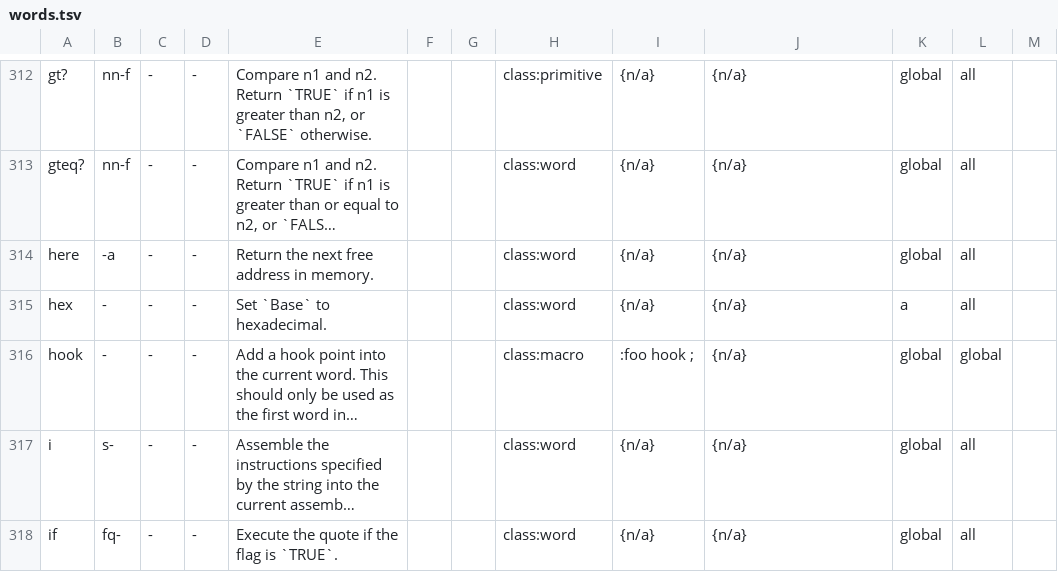
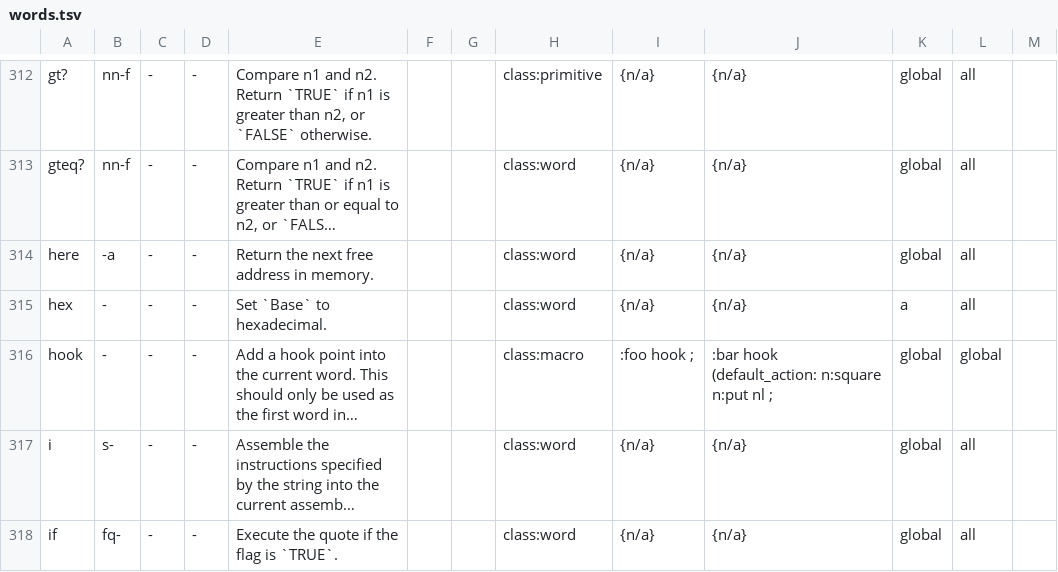
Before and after one commit to crcx/retroforth, a TSV file: doc/words.tsv, drawn as a sheet; only a part is shown, gaps mark what is left out; long unchanged cells end in …; the diff names each change by its address in the sheet, - before the commit and + after, or states it on an @@ line.

Commit message:
glossary: add example showing use of hook and a default action for the word
FossilOrigin-Name: 229f52b5899c5bfedb2e70a73759c39edb55a35aa3a1f045e9454943f71bf6b3

```diff
--- a/doc/words.tsv
+++ b/doc/words.tsv
-J316: {n/a}
+J316: :bar hook (default_action: n:square n:put nl ;
```
Also changed, not shown: 3 other files.
